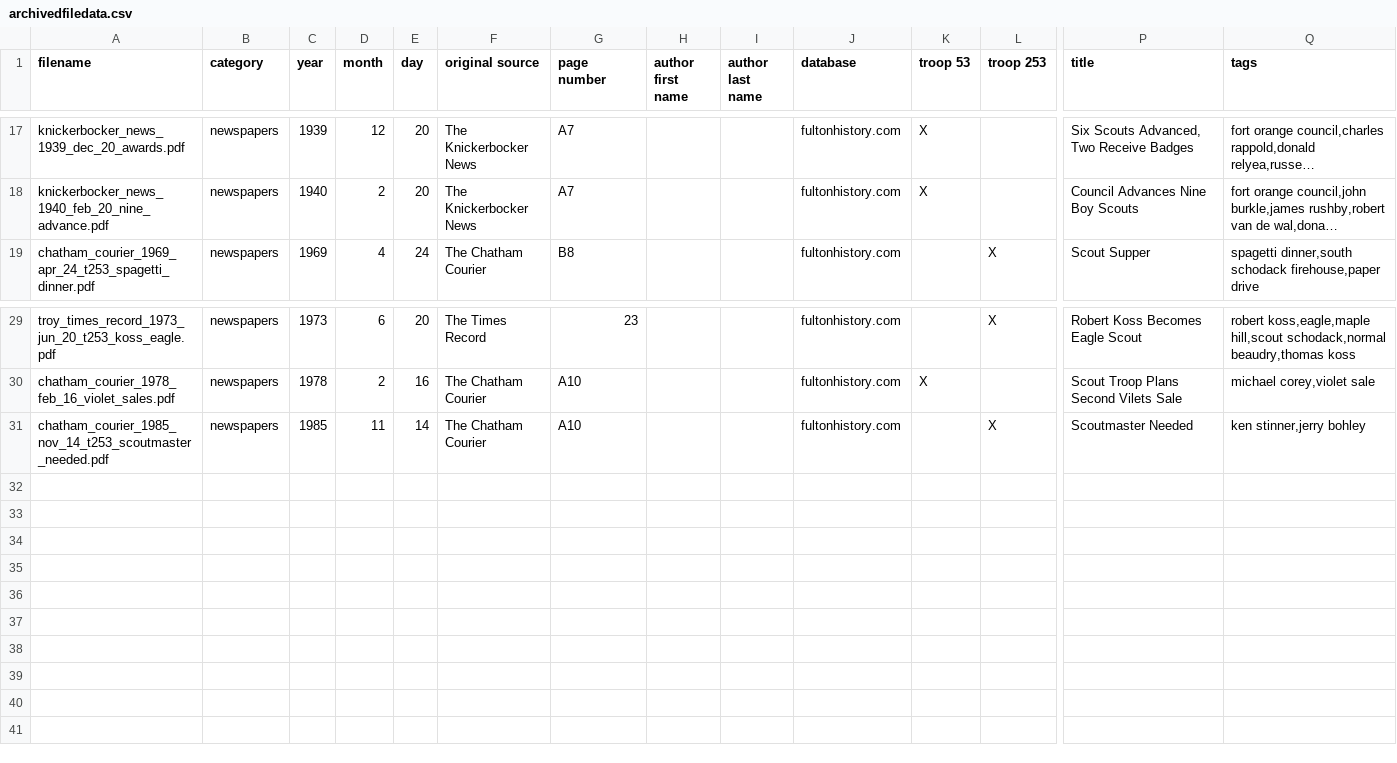
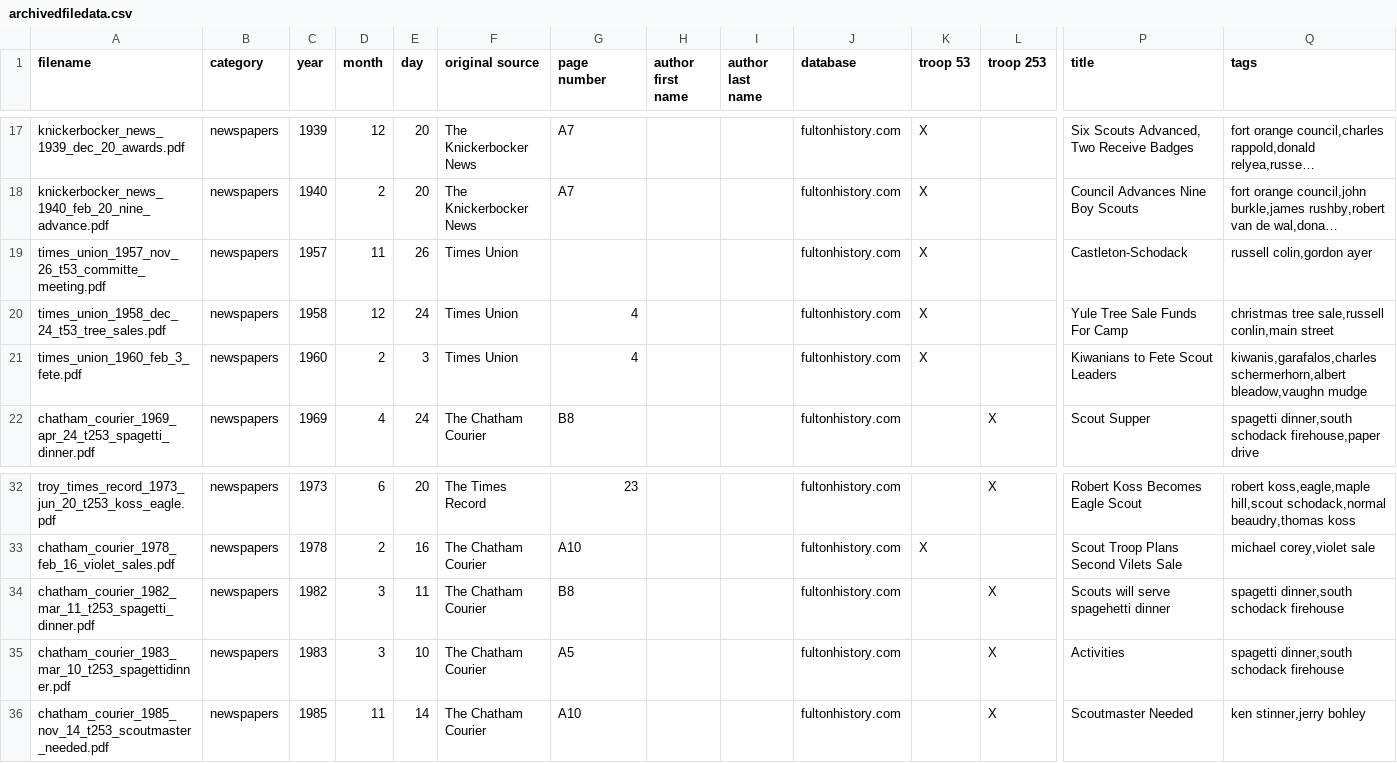
Before and after one commit to bsatroop53/bsatroop53.com, a CSV file: fileinfo/archivedfiledata.csv, drawn as a sheet; only a part is shown, gaps mark what is left out; long unchanged cells end in …; rows hold the shown columns only; the diff names each change by its address in the sheet, - before the commit and + after, or states it on an @@ line.

Commit message:
Added 5 more files.

```diff
--- a/fileinfo/archivedfiledata.csv
+++ b/fileinfo/archivedfiledata.csv
+row 19: times_union_1957_nov_26_t53_committe_meeting.pdf | newspapers | 1957 | 11 | 26 | Times Union |  |  |  | fultonhistory.com | X |  | Castleton-Schodack | russell colin,gordon ayer
+row 20: times_union_1958_dec_24_t53_tree_sales.pdf | newspapers | 1958 | 12 | 24 | Times Union | 4 |  |  | fultonhistory.com | X |  | Yule Tree Sale Funds For Camp | christmas tree sale,russell conlin,main street
+row 21: times_union_1960_feb_3_fete.pdf | newspapers | 1960 | 2 | 3 | Times Union | 4 |  |  | fultonhistory.com | X |  | Kiwanians to Fete Scout Leaders | kiwanis,garafalos,charles schermerhorn,albert bleadow,vaughn mudge
+row 34: chatham_courier_1982_mar_11_t253_spagetti_dinner.pdf | newspapers | 1982 | 3 | 11 | The Chatham Courier | B8 |  |  | fultonhistory.com |  | X | Scouts will serve spagehetti dinner | spagetti dinner,south schodack firehouse
+row 35: chatham_courier_1983_mar_10_t253_spagettidinner.pdf | newspapers | 1983 | 3 | 10 | The Chatham Courier | A5 |  |  | fultonhistory.com |  | X | Activities | spagetti dinner,south schodack firehouse
```
